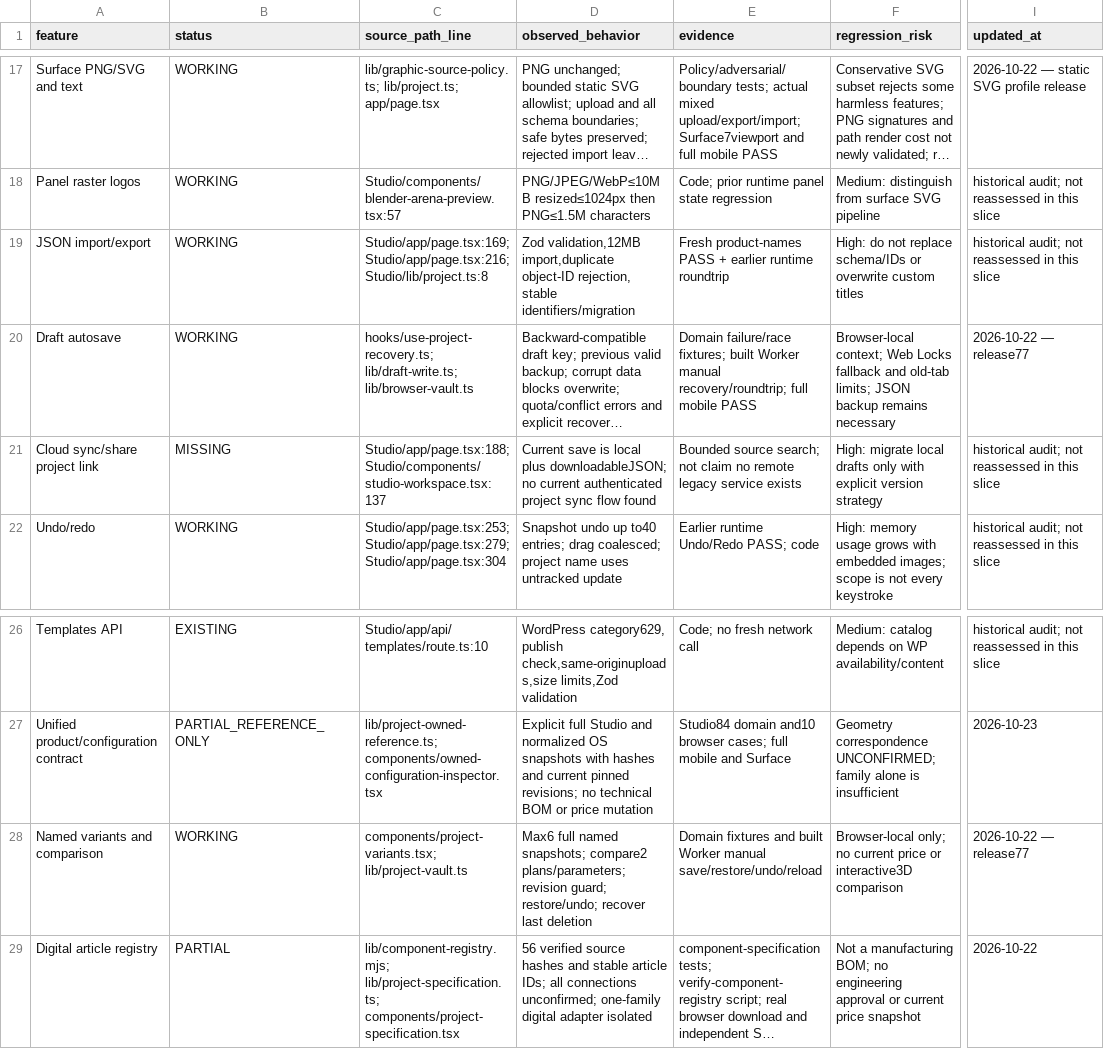
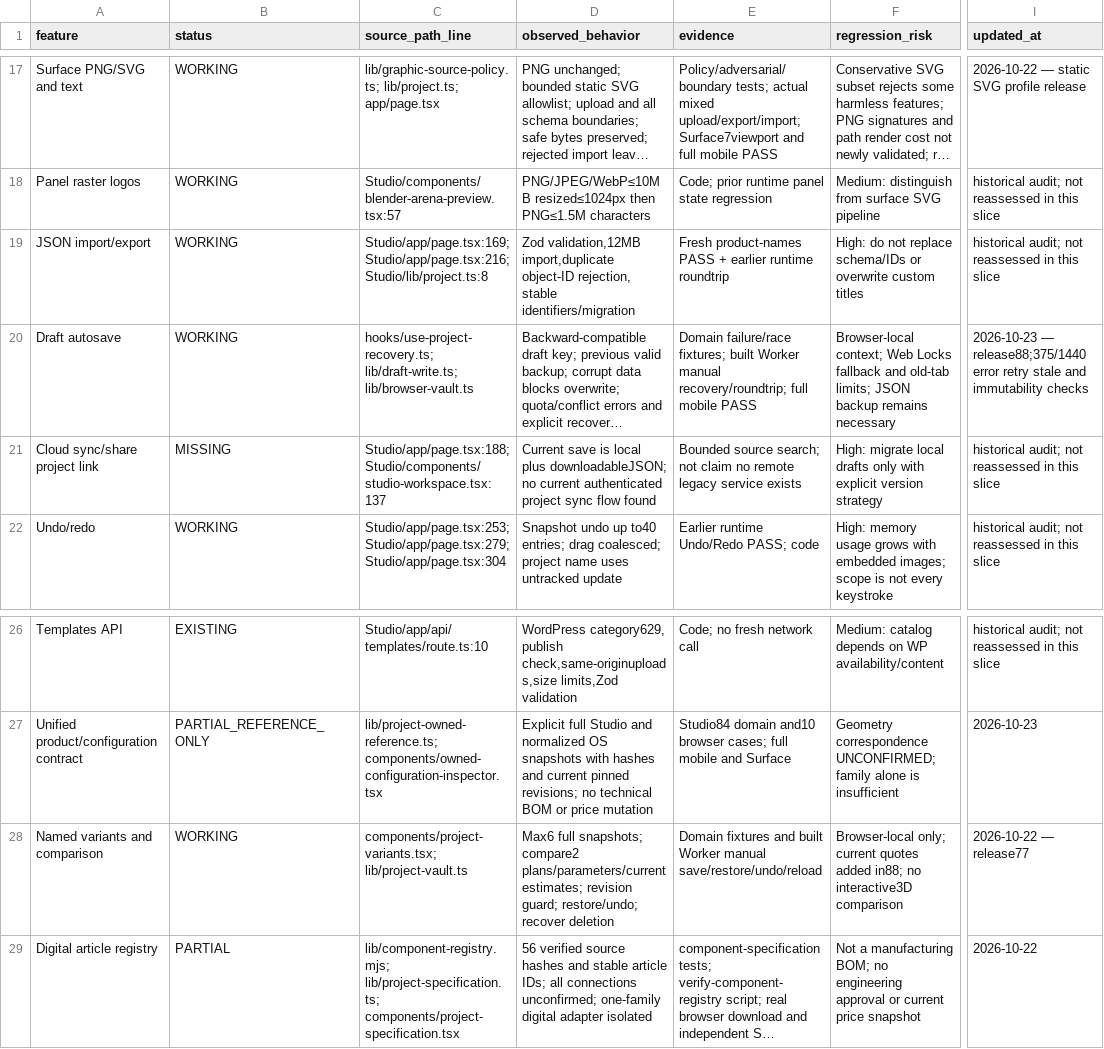
Before and after one commit to DamianRyh/gamefields-os, a CSV file: docs/product-intelligence/2026-10-21/FEATURE_MAP.csv, drawn as a sheet; only a part is shown, gaps mark what is left out; long unchanged cells end in …; the diff names each change by its address in the sheet, - before the commit and + after, or states it on an @@ line.

```diff
--- a/docs/product-intelligence/2026-10-21/FEATURE_MAP.csv
+++ b/docs/product-intelligence/2026-10-21/FEATURE_MAP.csv
-I20 (updated_at): 2026-10-22 — release77
+I20 (updated_at): 2026-10-23 — release88;375/1440 error retry stale and immutability checks
-D28 (observed_behavior): Max6 full named snapshots; compare2 plans/parameters; revision guard; restore/undo; recover last deletion
+D28 (observed_behavior): Max6 full snapshots; compare2 plans/parameters/current estimates; revision guard; restore/undo; recover deletion
-F28 (regression_risk): Browser-local only; no current price or interactive3D comparison
+F28 (regression_risk): Browser-local only; current quotes added in88; no interactive3D comparison
```
Also changed, not shown: docs/product-intelligence/2026-10-21/BACKLOG.csv, 13 other files.
